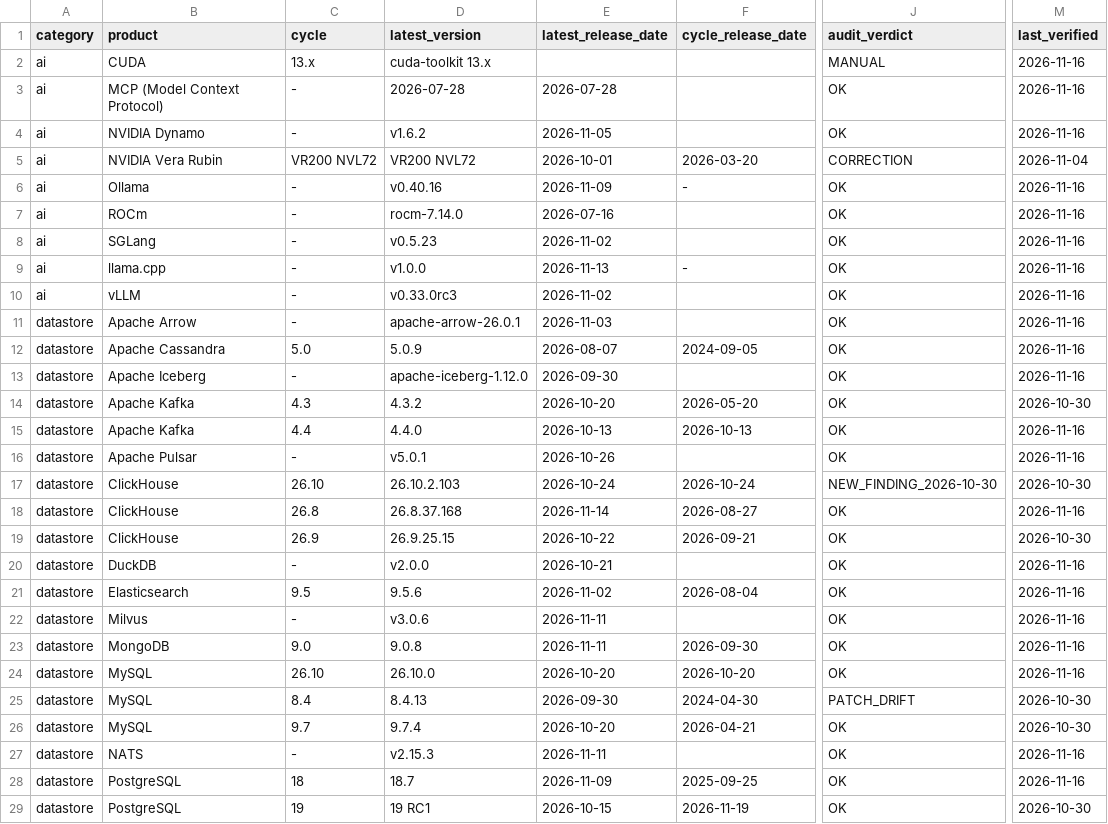
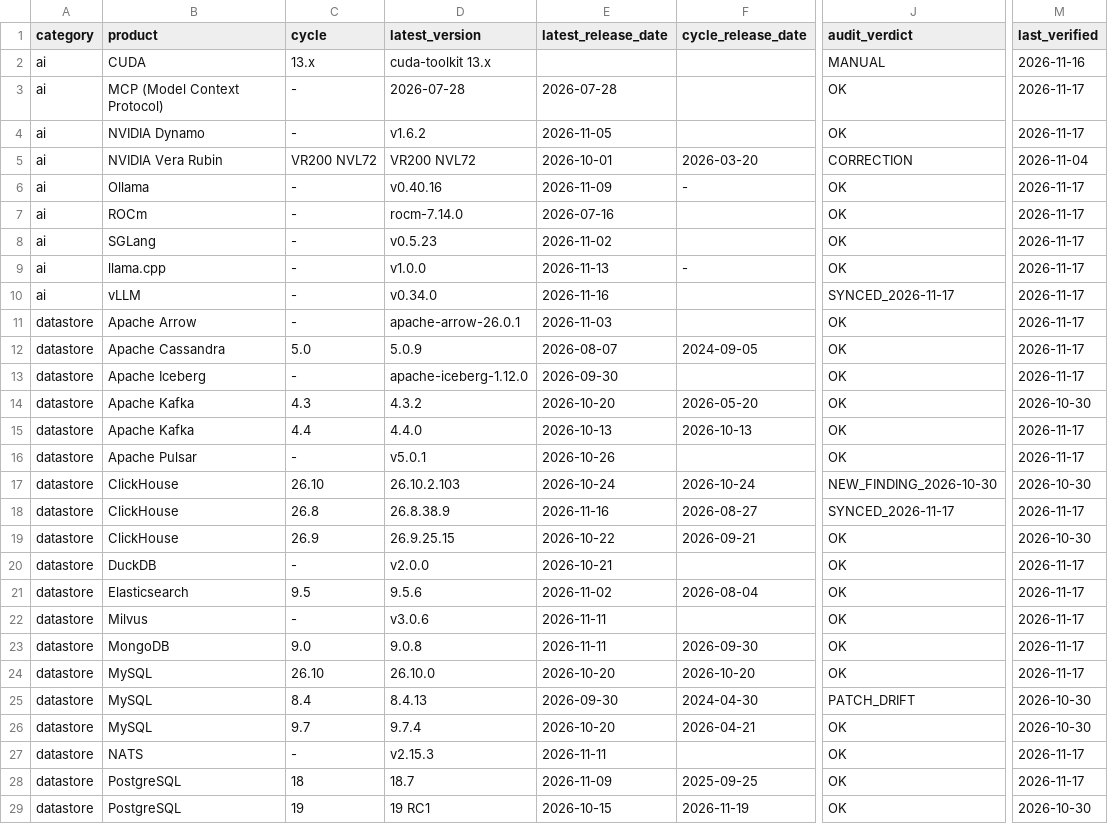
Before and after one commit to n24q02m/system-craft, a CSV file: facts/versions.csv, drawn as a sheet; only a part is shown, gaps mark what is left out; the diff covers the shown part only; the diff names each change by its address in the sheet, - before the commit and + after, or states it on an @@ line.

Commit message:
fix: case-fold ledger cycles, track skipped freshness age, and harden CI and docs

```diff
--- a/facts/versions.csv
+++ b/facts/versions.csv
-M3:M4 (last_verified): 2026-11-16
+M3:M4 (last_verified): 2026-11-17
-M6:M13 (last_verified): 2026-11-16
+M6:M13 (last_verified): 2026-11-17
-D10 (latest_version): v0.33.0rc3
+D10 (latest_version): v0.34.0
-E10 (latest_release_date): 2026-11-02
+E10 (latest_release_date): 2026-11-16
-J10 (audit_verdict): OK
+J10 (audit_verdict): SYNCED_2026-11-17
-M15:M16 (last_verified): 2026-11-16
+M15:M16 (last_verified): 2026-11-17
-D18 (latest_version): 26.8.37.168
+D18 (latest_version): 26.8.38.9
-E18 (latest_release_date): 2026-11-14
+E18 (latest_release_date): 2026-11-16
-J18 (audit_verdict): OK
+J18 (audit_verdict): SYNCED_2026-11-17
-M18 (last_verified): 2026-11-16
+M18 (last_verified): 2026-11-17
-M20:M24 (last_verified): 2026-11-16
+M20:M24 (last_verified): 2026-11-17
-M27:M28 (last_verified): 2026-11-16
+M27:M28 (last_verified): 2026-11-17
```
Also changed, not shown: 1 removed row and 49 edited cells elsewhere in this file, facts/watchlist.csv, 8 other files.
